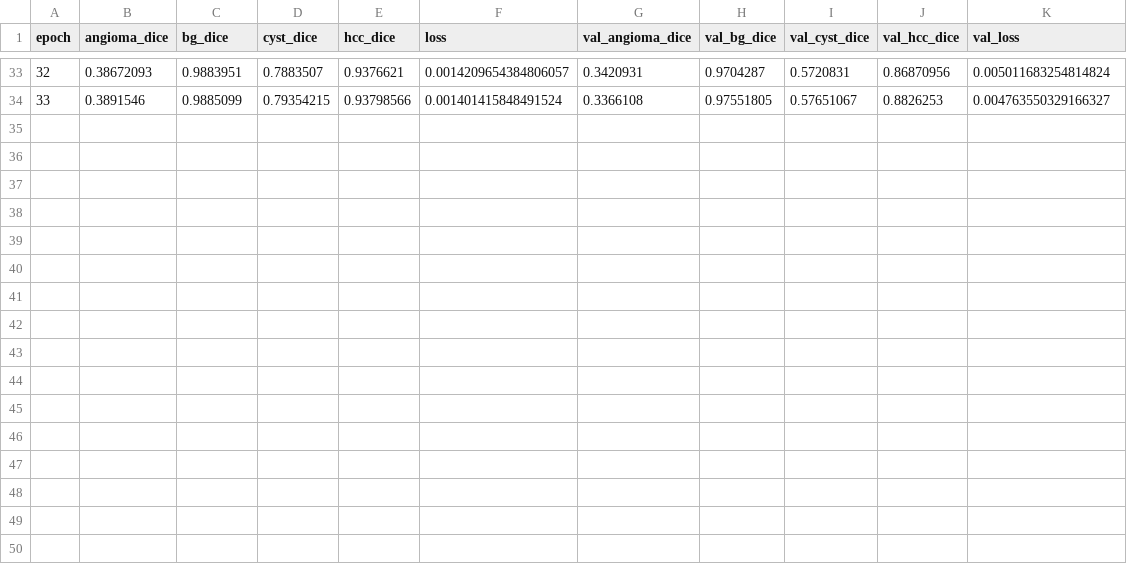
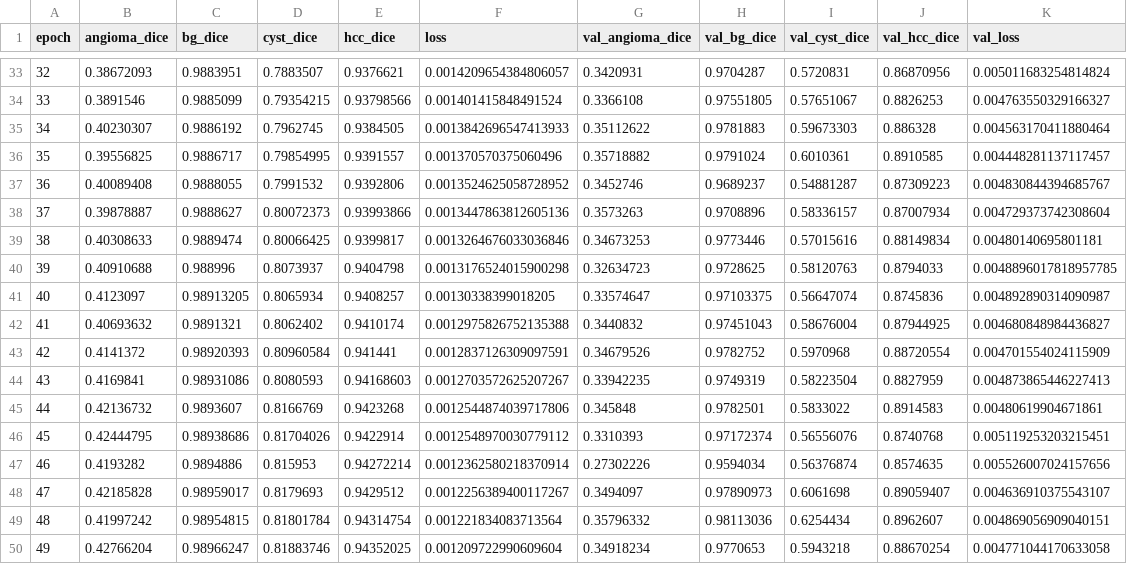
Before and after one commit to zerebom/lab1107, a CSV file: experiment/KLD_inkid/fold2/2019-12-24_15-11/epoch_results.csv, drawn as a sheet; only a part is shown, gaps mark what is left out.

```diff
--- a/experiment/KLD_inkid/fold2/2019-12-24_15-11/epoch_results.csv
+++ b/experiment/KLD_inkid/fold2/2019-12-24_15-11/epoch_results.csv
@@ -34 +34,17 @@ epoch,angioma_dice,bg_dice,cyst_dice,hcc_dice,loss,val_angioma_dice,val_bg_dice,
 33,0.3891546,0.9885099,0.79354215,0.93798566,0.001401415848491524,0.3366108,0.97551805,0.57651067,0.8826253,0.004763550329166327
+34,0.40230307,0.9886192,0.7962745,0.9384505,0.0013842696547413933,0.35112622,0.9781883,0.59673303,0.886328,0.004563170411880464
+35,0.39556825,0.9886717,0.79854995,0.9391557,0.001370570375060496,0.35718882,0.9791024,0.6010361,0.8910585,0.004448281137117457
+36,0.40089408,0.9888055,0.7991532,0.9392806,0.0013524625058728952,0.3452746,0.9689237,0.54881287,0.87309223,0.004830844394685767
+37,0.39878887,0.9888627,0.80072373,0.93993866,0.0013447863812605136,0.3573263,0.9708896,0.58336157,0.87007934,0.004729373742308604
+38,0.40308633,0.9889474,0.80066425,0.9399817,0.0013264676033036846,0.34673253,0.9773446,0.57015616,0.88149834,0.00480140695801181
+39,0.40910688,0.988996,0.8073937,0.9404798,0.0013176524015900298,0.32634723,0.9728625,0.58120763,0.8794033,0.0048896017818957785
+40,0.4123097,0.98913205,0.8065934,0.9408257,0.00130338399018205,0.33574647,0.97103375,0.56647074,0.8745836,0.004892890314090987
+41,0.40693632,0.9891321,0.8062402,0.9410174,0.0012975826752135388,0.3440832,0.97451043,0.58676004,0.87944925,0.004680848984436827
+42,0.4141372,0.98920393,0.80960584,0.941441,0.0012837126309097591,0.34679526,0.9782752,0.5970968,0.88720554,0.004701554024115909
+43,0.4169841,0.98931086,0.8080593,0.94168603,0.0012703572625207267,0.33942235,0.9749319,0.58223504,0.8827959,0.004873865446227413
+44,0.42136732,0.9893607,0.8166769,0.9423268,0.0012544874039717806,0.345848,0.9782501,0.5833022,0.8914583,0.00480619904671861
+45,0.42444795,0.98938686,0.81704026,0.9422914,0.0012548970030779112,0.3310393,0.97172374,0.56556076,0.8740768,0.005119253203215451
+46,0.4193282,0.9894886,0.815953,0.94272214,0.0012362580218370914,0.27302226,0.9594034,0.56376874,0.8574635,0.005526007024157656
+47,0.42185828,0.98959017,0.8179693,0.9429512,0.0012256389400117267,0.3494097,0.97890973,0.6061698,0.89059407,0.004636910375543107
+48,0.41997242,0.98954815,0.81801784,0.94314754,0.001221834083713564,0.35796332,0.98113036,0.6254434,0.8962607,0.004869056909040151
+49,0.42766204,0.98966247,0.81883746,0.94352025,0.001209722990609604,0.34918234,0.9770653,0.5943218,0.88670254,0.004771044170633058
```
Also changed, not shown: 21 other files.
